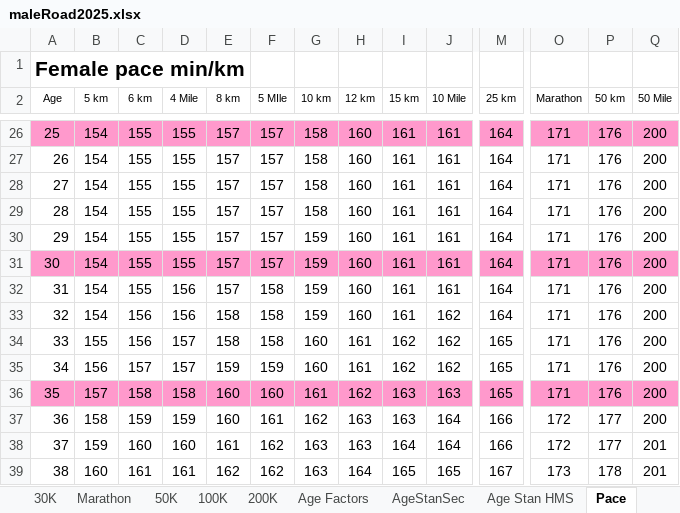
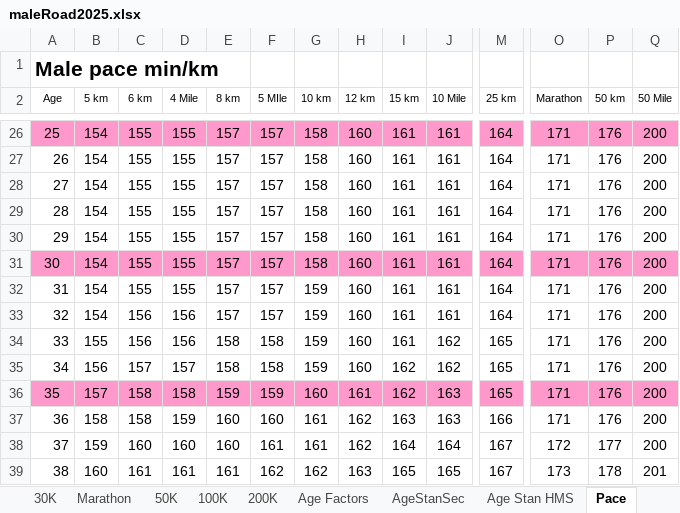
Before and after one commit to AlanLyttonJones/Age-Grade-Tables, an Excel workbook: 2025 Files/maleRoad2025.xlsx, sheet Pace, drawn as a sheet; only a part is shown, gaps mark what is left out; values as stored, in another font and other column widths than the file's, no borders; charts and pictures not drawn; the diff covers the shown part only; the diff names each change by its address in the sheet, - before the commit and + after, or states it on an @@ line.

```diff
--- a/2025 Files/maleRoad2025.xlsx (sheet Pace)
+++ b/2025 Files/maleRoad2025.xlsx (sheet Pace)
-A1 (Age): Female pace min/km
+A1 (Age): Male pace min/km
-G30:G31 (10 km): 159
+G30:G31 (10 km): 158
-D32 (4 Mile): 156
+D32 (4 Mile): 155
-F32:F33 (5 MIle): 158
+F32:F33 (5 MIle): 157
-E33 (8 km): 158
+E33 (8 km): 157
-J33 (10 Mile): 162
+J33 (10 Mile): 161
-D34 (4 Mile): 157
+D34 (4 Mile): 156
-G34:G35 (10 km): 160
+G34:G35 (10 km): 159
-H34:H35 (12 km): 161
+H34:H35 (12 km): 160
-I34 (15 km): 162
+I34 (15 km): 161
-E35 (8 km): 159
+E35 (8 km): 158
-F35 (5 MIle): 159
+F35 (5 MIle): 158
-E36 (8 km): 160
+E36 (8 km): 159
-F36 (5 MIle): 160
+F36 (5 MIle): 159
-G36 (10 km): 161
+G36 (10 km): 160
-H36 (12 km): 162
+H36 (12 km): 161
-I36 (15 km): 163
+I36 (15 km): 162
-C37 (6 km): 159
+C37 (6 km): 158
-F37 (5 MIle): 161
+F37 (5 MIle): 160
-G37 (10 km): 162
+G37 (10 km): 161
-H37:H38 (12 km): 163
+H37:H38 (12 km): 162
-J37 (10 Mile): 164
+J37 (10 Mile): 163
-O37 (Marathon): 172
+O37 (Marathon): 171
-P37 (50 km): 177
+P37 (50 km): 176
-E38 (8 km): 161
+E38 (8 km): 160
-F38 (5 MIle): 162
+F38 (5 MIle): 161
-G38 (10 km): 163
+G38 (10 km): 161
-M38 (25 km): 166
+M38 (25 km): 167
-Q38 (50 Mile): 201
+Q38 (50 Mile): 200
-E39 (8 km): 162
+E39 (8 km): 161
-G39 (10 km): 163
+G39 (10 km): 162
-H39 (12 km): 164
+H39 (12 km): 163
```
Also changed, not shown: 18 added rows, 18 removed rows and 457 edited cells elsewhere in this sheet, sheet Age Factors, sheet AgeStanSec, sheet Age Stan HMS, sheet 5K, sheet Perf, sheet 10K, 13 more sheets, other sheet tabs, formulas that keep their value, charts or pictures, 2025 Files/femaleRoad2025.xlsx.
